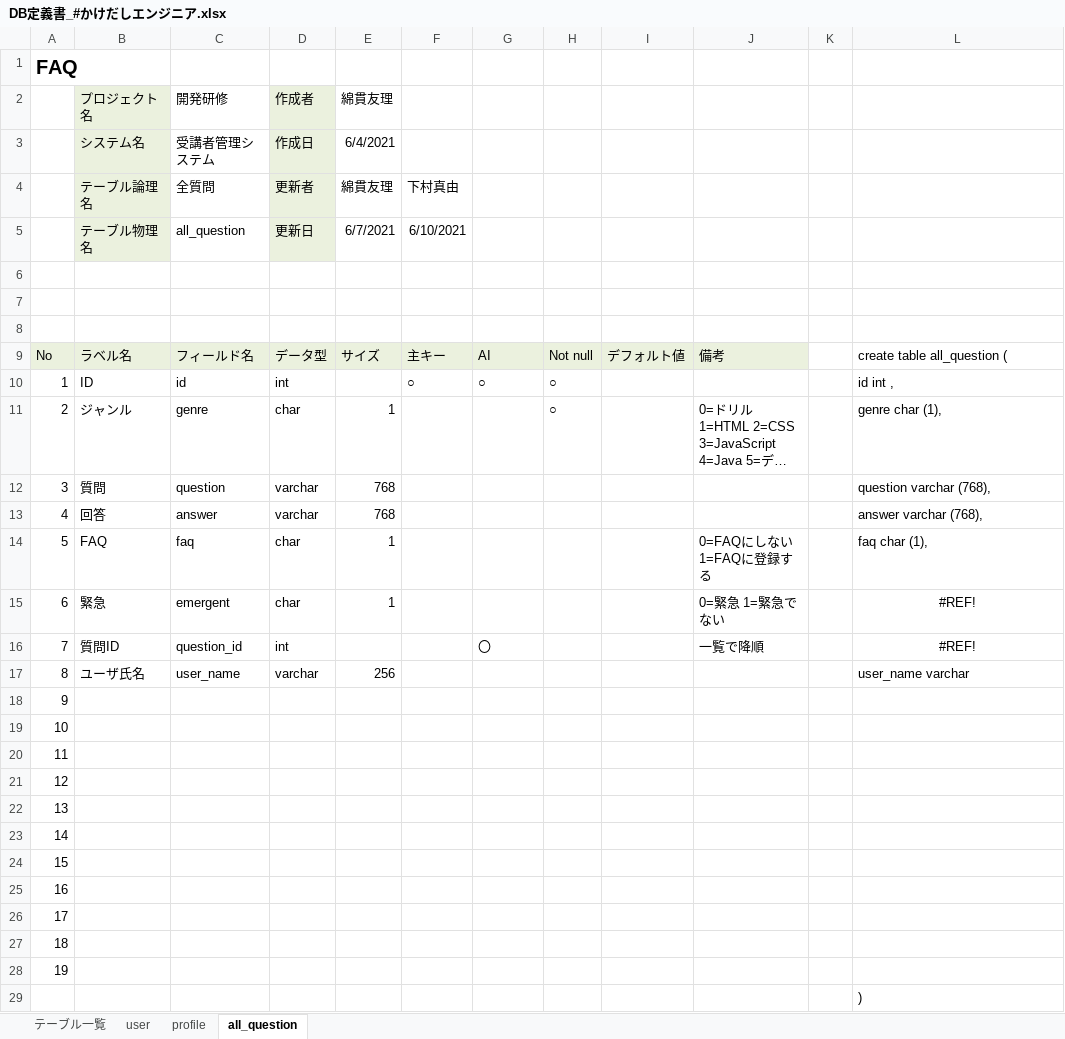
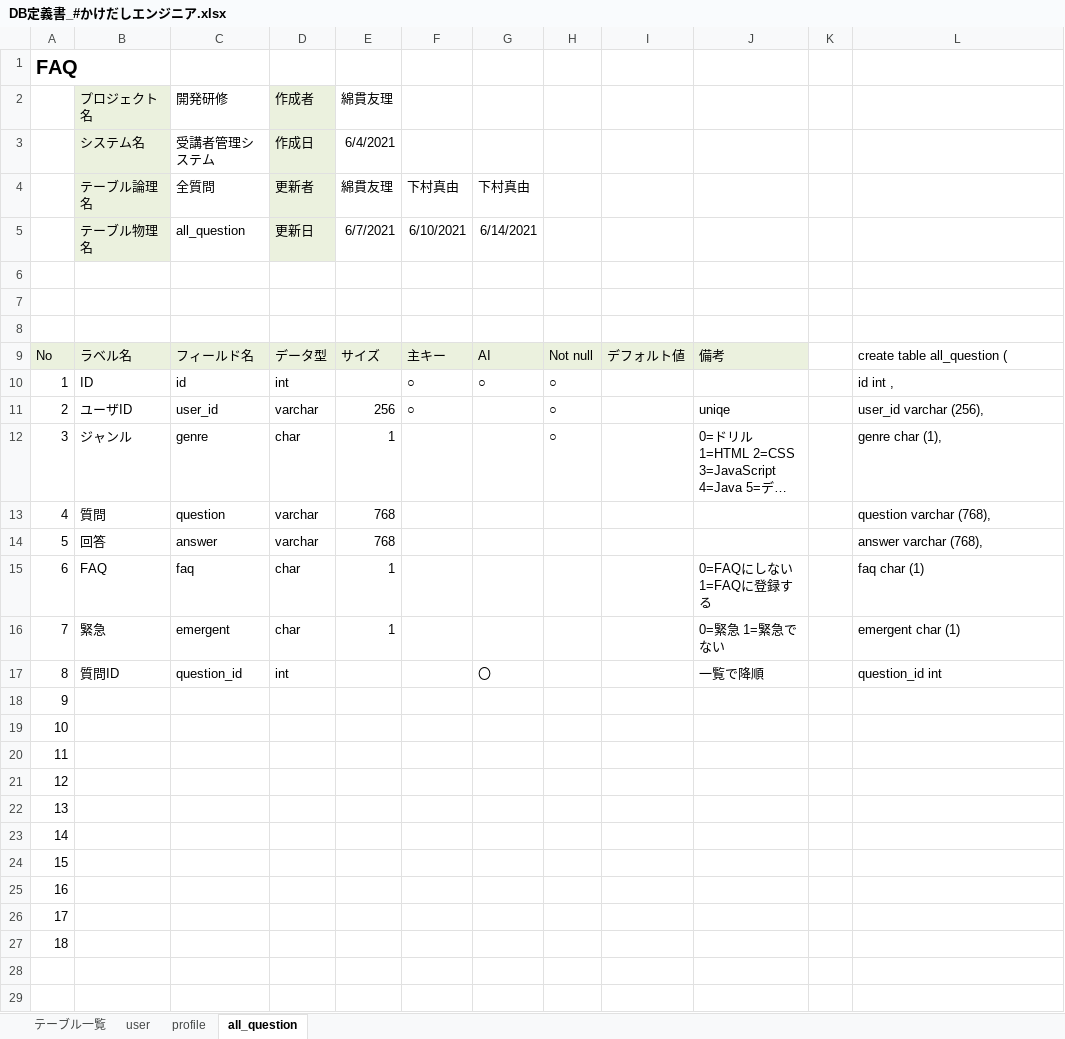
Before and after one commit to DOJO-2021/E-3, an Excel workbook: documents/DB定義書_#かけだしエンジニア.xlsx, sheet all_question, drawn as a sheet; long unchanged cells end in …; values as stored, in another font and other column widths than the file's, no borders; removed rows and columns are numbered as before the commit, all else as after; the diff names each change by its address in the sheet, - before the commit and + after, or states it on an @@ line.

```diff
--- a/documents/DB定義書_#かけだしエンジニア.xlsx (sheet all_question)
+++ b/documents/DB定義書_#かけだしエンジニア.xlsx (sheet all_question)
-G4: (empty)
+G4: 下村真由
-G5 (下村真由): (empty)
+G5 (下村真由): 6/14/2021
+row 11: 2 | ユーザID | user_id | varchar | 256 | ○ |  | ○ |  | uniqe |  | user_id varchar (256),
@@ column A renumbered between rows 12 and 17 @@
-L15: faq char (1),
+L15: faq char (1)
-L16: #REF!
+L16: emergent char (1)
-L16:L17 alignment: center
+L16:L17 alignment: left
-L17: #REF!
+L17: question_id int
-row 17: 8 | ユーザ氏名 | user_name | varchar | 256 |  |  |  |  |  |  | user_name varchar
-row 28: 19
-row 29:  |  |  |  |  |  |  |  |  |  |  | )
```
Also changed, not shown: sheet profile, formulas that keep their value, documents/ファイル構成一覧表_#かけだしエンジニア.xlsx, 11 other files.
